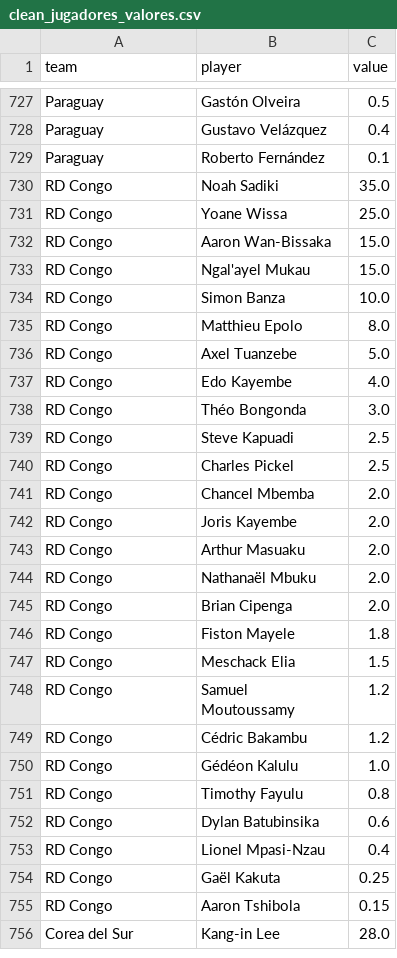
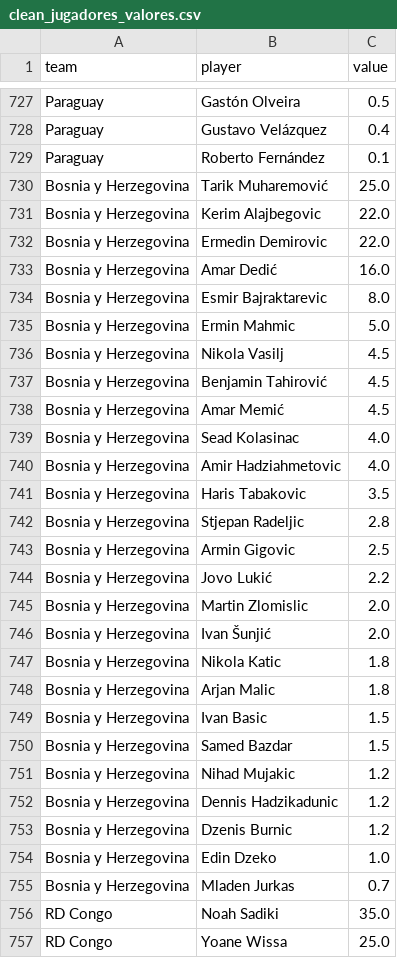
Before and after one commit to Anderson1804/prediccionesMundial, a CSV file: data/clean_jugadores_valores.csv, drawn as a sheet; only a part is shown, gaps mark what is left out; the shorter side is filled out with more unchanged rows.

Commit message:
fic: correccion de equipos, bosnia y herzegovina

```diff
--- a/data/clean_jugadores_valores.csv
+++ b/data/clean_jugadores_valores.csv
@@ -729,2 +729,28 @@ Paraguay,Gustavo Velázquez,0.4
 Paraguay,Roberto Fernández,0.1
+Bosnia y Herzegovina,Tarik Muharemović,25.0
+Bosnia y Herzegovina,Kerim Alajbegovic,22.0
+Bosnia y Herzegovina,Ermedin Demirovic,22.0
+Bosnia y Herzegovina,Amar Dedić,16.0
+Bosnia y Herzegovina,Esmir Bajraktarevic,8.0
+Bosnia y Herzegovina,Ermin Mahmic,5.0
+Bosnia y Herzegovina,Nikola Vasilj,4.5
+Bosnia y Herzegovina,Benjamin Tahirović,4.5
+Bosnia y Herzegovina,Amar Memić,4.5
+Bosnia y Herzegovina,Sead Kolasinac,4.0
+Bosnia y Herzegovina,Amir Hadziahmetovic,4.0
+Bosnia y Herzegovina,Haris Tabakovic,3.5
+Bosnia y Herzegovina,Stjepan Radeljic,2.8
+Bosnia y Herzegovina,Armin Gigovic,2.5
+Bosnia y Herzegovina,Jovo Lukić,2.2
+Bosnia y Herzegovina,Martin Zlomislic,2.0
+Bosnia y Herzegovina,Ivan Šunjić,2.0
+Bosnia y Herzegovina,Nikola Katic,1.8
+Bosnia y Herzegovina,Arjan Malic,1.8
+Bosnia y Herzegovina,Ivan Basic,1.5
+Bosnia y Herzegovina,Samed Bazdar,1.5
+Bosnia y Herzegovina,Nihad Mujakic,1.2
+Bosnia y Herzegovina,Dennis Hadzikadunic,1.2
+Bosnia y Herzegovina,Dzenis Burnic,1.2
+Bosnia y Herzegovina,Edin Dzeko,1.0
+Bosnia y Herzegovina,Mladen Jurkas,0.7
 RD Congo,Noah Sadiki,35.0
```
Also changed, not shown: data/clean_rankings.csv, 3 other files.
